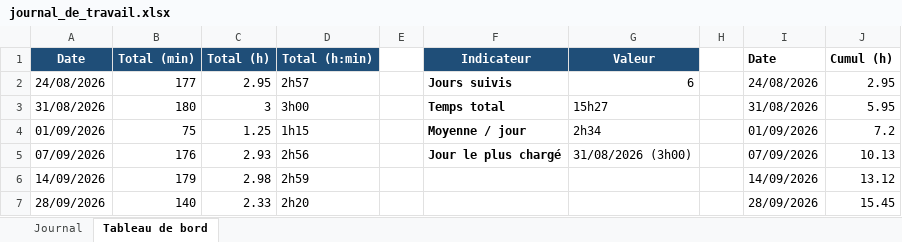
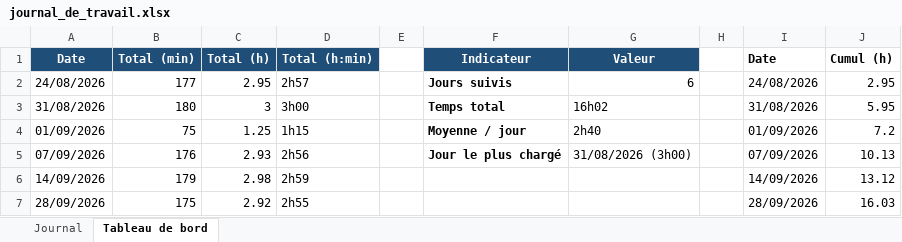
Before and after one commit to BlackAngelTVdev/P-Fun, an Excel workbook: doc/journal_de_travail.xlsx, sheet Tableau de bord, drawn as a sheet; values as stored, in another font and other column widths than the file's, no borders; charts and pictures not drawn; the diff names each change by its address in the sheet, - before the commit and + after, or states it on an @@ line.

```diff
--- a/doc/journal_de_travail.xlsx (sheet Tableau de bord)
+++ b/doc/journal_de_travail.xlsx (sheet Tableau de bord)
-G3 (Valeur): 15h27
+G3 (Valeur): 16h02
-G4 (Valeur): 2h34
+G4 (Valeur): 2h40
-B7 (Total (min)): 140
+B7 (Total (min)): 175
-C7 (Total (h)): 2.33
+C7 (Total (h)): 2.92
-D7 (Total (h:min)): 2h20
+D7 (Total (h:min)): 2h55
-J7 (Cumul (h)): 15.45
+J7 (Cumul (h)): 16.03
```
Also changed, not shown: sheet Journal, charts or pictures, 1 other file.
